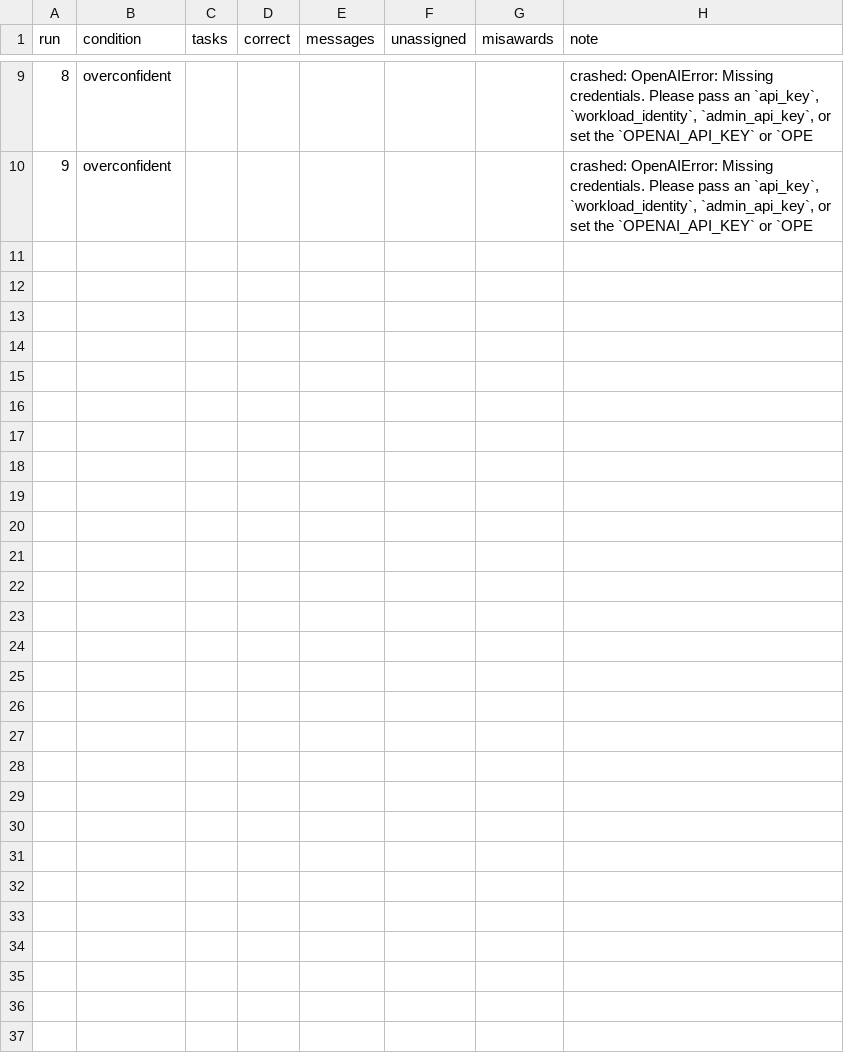
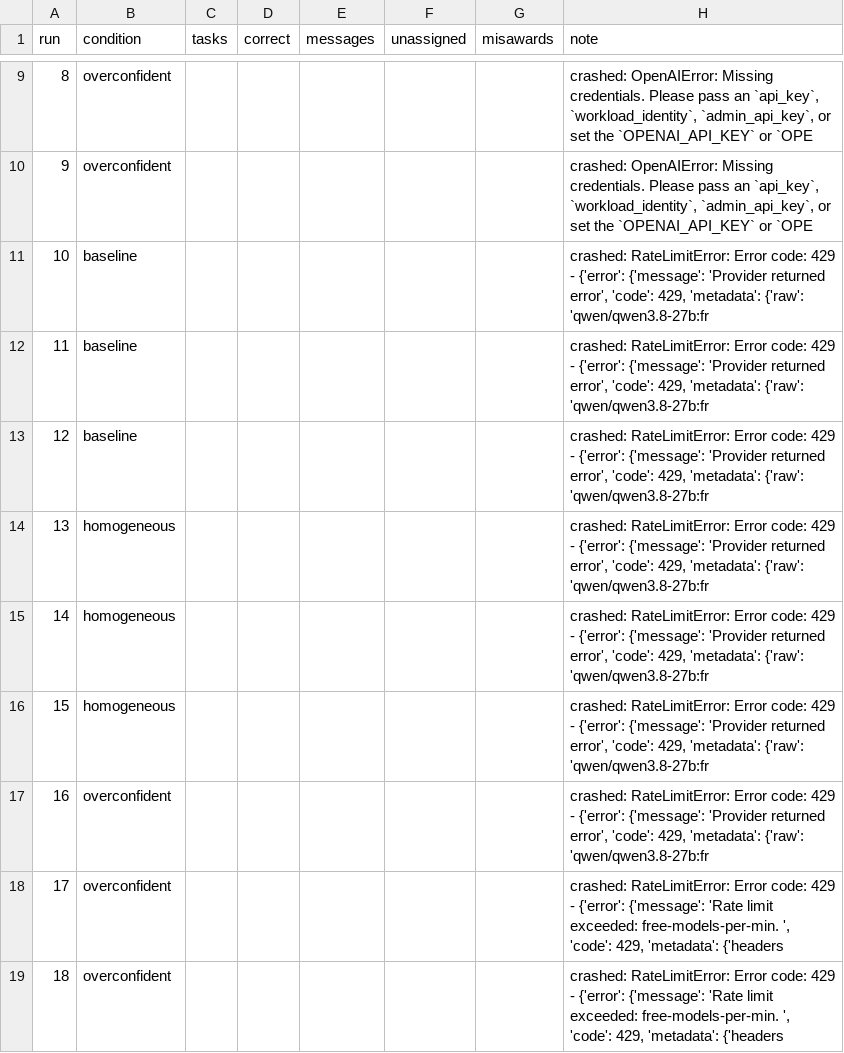
Before and after one commit to Q00/ai-agent-engineering-101, a CSV file: submissions/26510129/week-03/results.csv, drawn as a sheet; only a part is shown, gaps mark what is left out; the diff names each change by its address in the sheet, - before the commit and + after, or states it on an @@ line.

```diff
--- a/submissions/26510129/week-03/results.csv
+++ b/submissions/26510129/week-03/results.csv
+row 11: 10 | baseline |  |  |  |  |  | crashed: RateLimitError: Error code: 429 - {'error': {'message': 'Provider returned error', 'code': 429, 'metadata': {'raw': 'qwen/qwen3.8-27b:fr
+row 12: 11 | baseline |  |  |  |  |  | crashed: RateLimitError: Error code: 429 - {'error': {'message': 'Provider returned error', 'code': 429, 'metadata': {'raw': 'qwen/qwen3.8-27b:fr
+row 13: 12 | baseline |  |  |  |  |  | crashed: RateLimitError: Error code: 429 - {'error': {'message': 'Provider returned error', 'code': 429, 'metadata': {'raw': 'qwen/qwen3.8-27b:fr
+row 14: 13 | homogeneous |  |  |  |  |  | crashed: RateLimitError: Error code: 429 - {'error': {'message': 'Provider returned error', 'code': 429, 'metadata': {'raw': 'qwen/qwen3.8-27b:fr
+row 15: 14 | homogeneous |  |  |  |  |  | crashed: RateLimitError: Error code: 429 - {'error': {'message': 'Provider returned error', 'code': 429, 'metadata': {'raw': 'qwen/qwen3.8-27b:fr
+row 16: 15 | homogeneous |  |  |  |  |  | crashed: RateLimitError: Error code: 429 - {'error': {'message': 'Provider returned error', 'code': 429, 'metadata': {'raw': 'qwen/qwen3.8-27b:fr
+row 17: 16 | overconfident |  |  |  |  |  | crashed: RateLimitError: Error code: 429 - {'error': {'message': 'Provider returned error', 'code': 429, 'metadata': {'raw': 'qwen/qwen3.8-27b:fr
+row 18: 17 | overconfident |  |  |  |  |  | crashed: RateLimitError: Error code: 429 - {'error': {'message': 'Rate limit exceeded: free-models-per-min. ', 'code': 429, 'metadata': {'headers
+row 19: 18 | overconfident |  |  |  |  |  | crashed: RateLimitError: Error code: 429 - {'error': {'message': 'Rate limit exceeded: free-models-per-min. ', 'code': 429, 'metadata': {'headers
```
Also changed, not shown: 9 other files.
